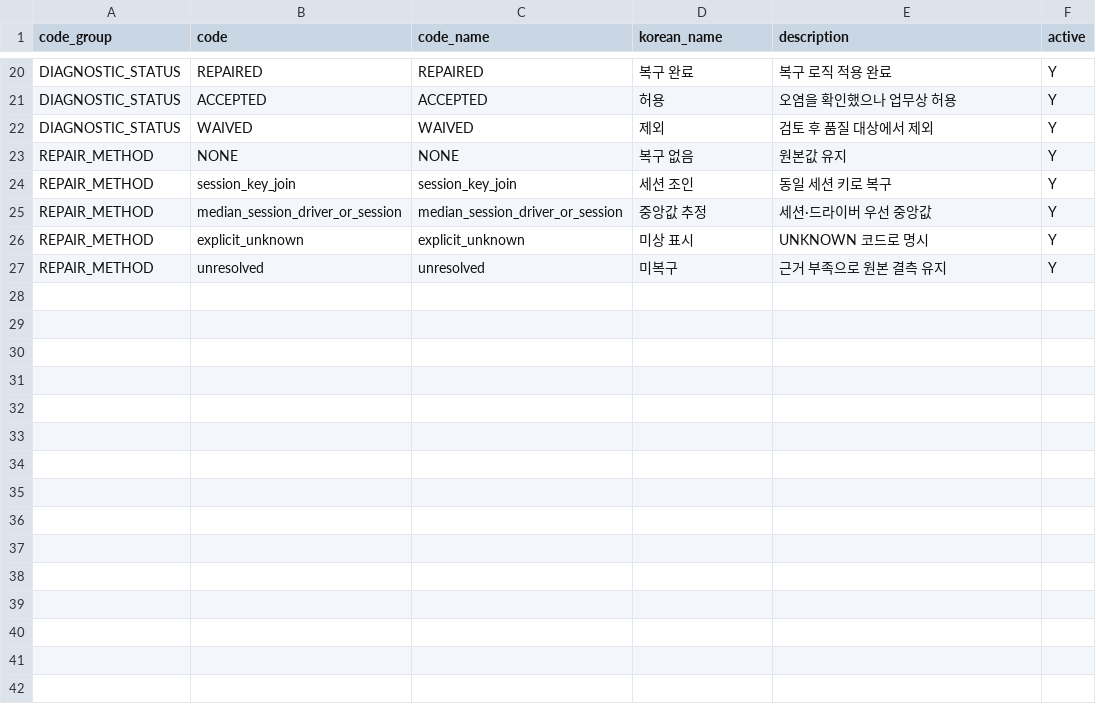
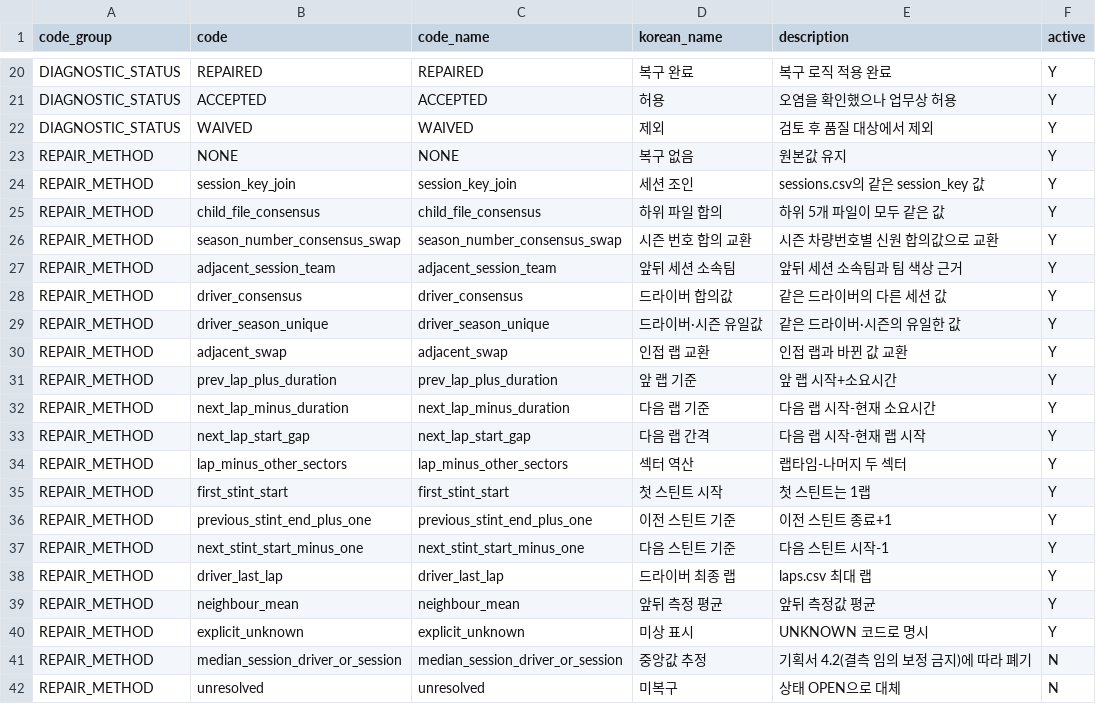
Before and after one commit to encore-ai-campus/mlo-02-p2-team1, a CSV file: data/standard_dictionary/codes.csv, drawn as a sheet; only a part is shown, gaps mark what is left out; the diff covers the shown part only.

```diff
--- a/data/standard_dictionary/codes.csv
+++ b/data/standard_dictionary/codes.csv
@@ -23,5 +23,20 @@ DIAGNOSTIC_STATUS,WAIVED,WAIVED,제외,검토 후 품질 대상에서 제외,Y
 REPAIR_METHOD,NONE,NONE,복구 없음,원본값 유지,Y
-REPAIR_METHOD,session_key_join,session_key_join,세션 조인,동일 세션 키로 복구,Y
-REPAIR_METHOD,median_session_driver_or_session,median_session_driver_or_session,중앙값 추정,세션·드라이버 우선 중앙값,Y
+REPAIR_METHOD,session_key_join,session_key_join,세션 조인,sessions.csv의 같은 session_key 값,Y
+REPAIR_METHOD,child_file_consensus,child_file_consensus,하위 파일 합의,하위 5개 파일이 모두 같은 값,Y
+REPAIR_METHOD,season_number_consensus_swap,season_number_consensus_swap,시즌 번호 합의 교환,시즌 차량번호별 신원 합의값으로 교환,Y
+REPAIR_METHOD,adjacent_session_team,adjacent_session_team,앞뒤 세션 소속팀,앞뒤 세션 소속팀과 팀 색상 근거,Y
+REPAIR_METHOD,driver_consensus,driver_consensus,드라이버 합의값,같은 드라이버의 다른 세션 값,Y
+REPAIR_METHOD,driver_season_unique,driver_season_unique,드라이버·시즌 유일값,같은 드라이버·시즌의 유일한 값,Y
+REPAIR_METHOD,adjacent_swap,adjacent_swap,인접 랩 교환,인접 랩과 바뀐 값 교환,Y
+REPAIR_METHOD,prev_lap_plus_duration,prev_lap_plus_duration,앞 랩 기준,앞 랩 시작+소요시간,Y
+REPAIR_METHOD,next_lap_minus_duration,next_lap_minus_duration,다음 랩 기준,다음 랩 시작-현재 소요시간,Y
+REPAIR_METHOD,next_lap_start_gap,next_lap_start_gap,다음 랩 간격,다음 랩 시작-현재 랩 시작,Y
+REPAIR_METHOD,lap_minus_other_sectors,lap_minus_other_sectors,섹터 역산,랩타임-나머지 두 섹터,Y
+REPAIR_METHOD,first_stint_start,first_stint_start,첫 스틴트 시작,첫 스틴트는 1랩,Y
+REPAIR_METHOD,previous_stint_end_plus_one,previous_stint_end_plus_one,이전 스틴트 기준,이전 스틴트 종료+1,Y
+REPAIR_METHOD,next_stint_start_minus_one,next_stint_start_minus_one,다음 스틴트 기준,다음 스틴트 시작-1,Y
+REPAIR_METHOD,driver_last_lap,driver_last_lap,드라이버 최종 랩,laps.csv 최대 랩,Y
+REPAIR_METHOD,neighbour_mean,neighbour_mean,앞뒤 측정 평균,앞뒤 측정값 평균,Y
 REPAIR_METHOD,explicit_unknown,explicit_unknown,미상 표시,UNKNOWN 코드로 명시,Y
-REPAIR_METHOD,unresolved,unresolved,미복구,근거 부족으로 원본 결측 유지,Y
+REPAIR_METHOD,median_session_driver_or_session,median_session_driver_or_session,중앙값 추정,기획서 4.2(결측 임의 보정 금지)에 따라 폐기,N
+REPAIR_METHOD,unresolved,unresolved,미복구,상태 OPEN으로 대체,N
```
Also changed, not shown: 17 added rows elsewhere in this file, data/standard_dictionary/diagnostic_codes.csv, data/standard_dictionary/domains.csv, 33 other files.
